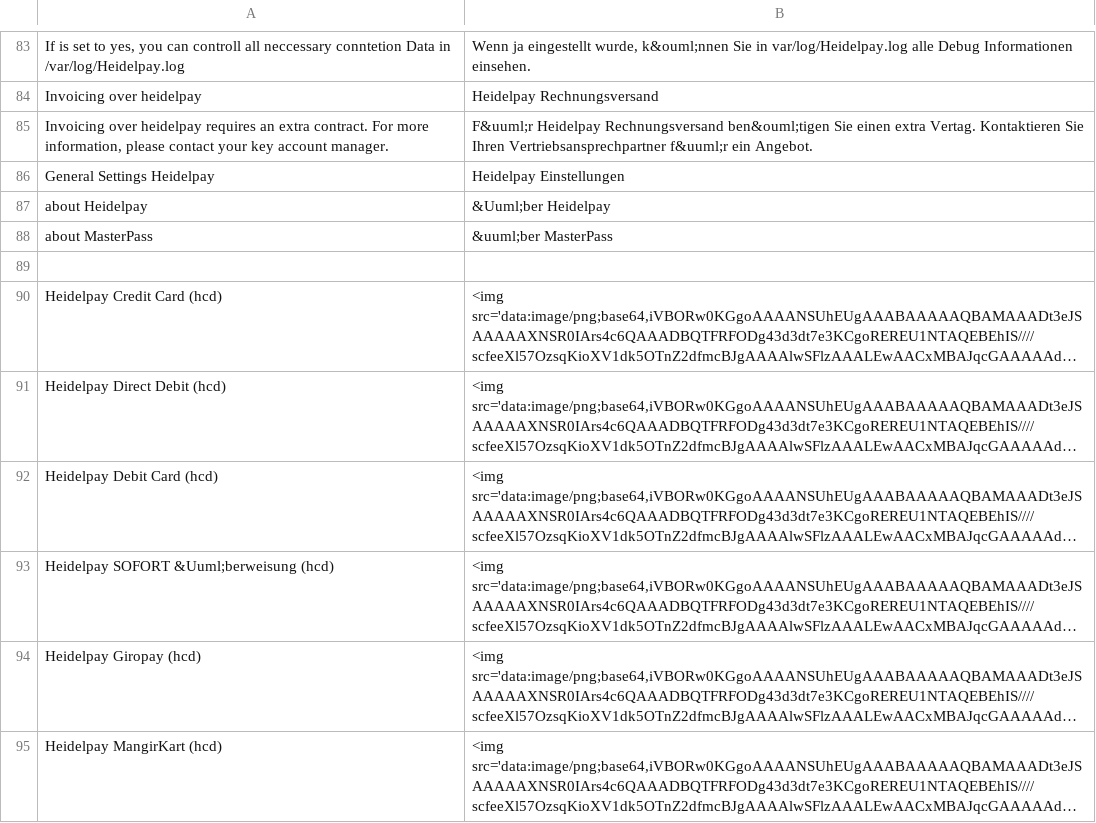
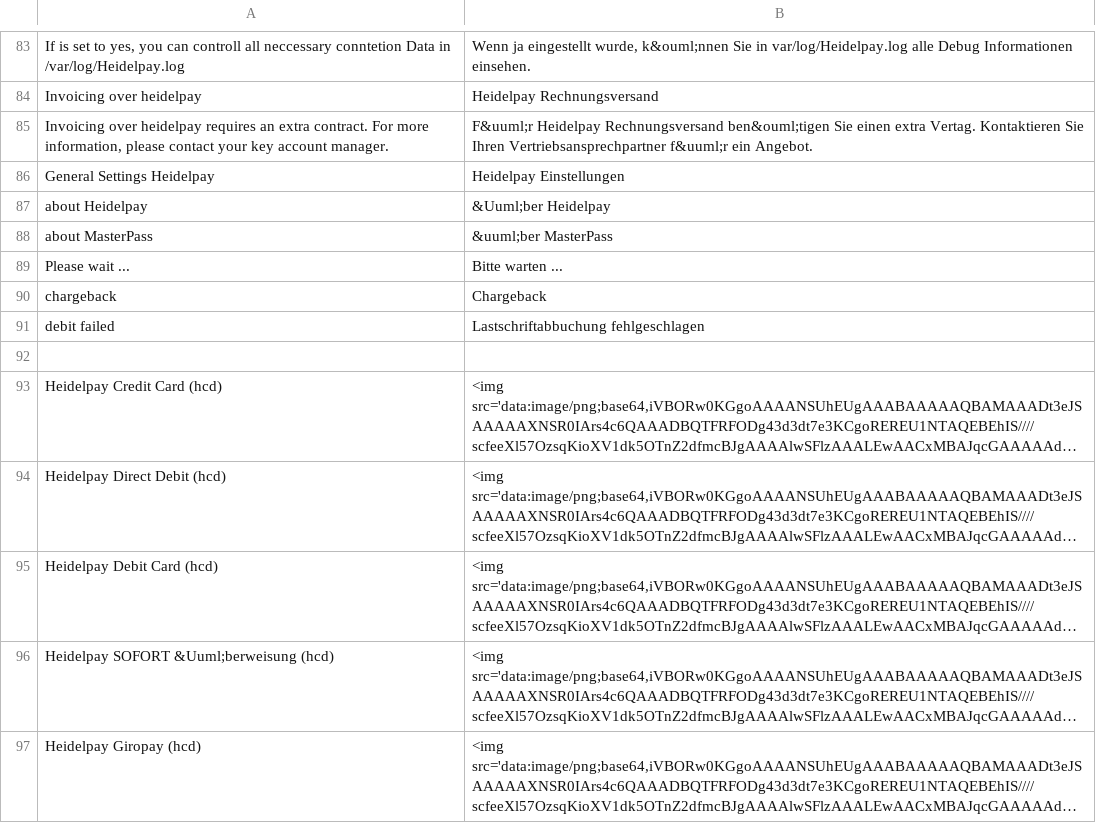
Before and after one commit to heidelpay/magento-cd-edition, a CSV file: app/locale/de_DE/HeidelpayCD_Edition.csv, drawn as a sheet; only a part is shown, gaps mark what is left out; the shorter side is filled out with more unchanged rows; long unchanged cells end in ….

```diff
--- a/app/locale/de_DE/HeidelpayCD_Edition.csv
+++ b/app/locale/de_DE/HeidelpayCD_Edition.csv
@@ -104,2 +104,5 @@
 "about MasterPass","&uuml;ber MasterPass"
+"Please wait ...","Bitte warten ..."
+"chargeback","Chargeback"
+"debit failed","Lastschriftabbuchung fehlgeschlagen"
 
```
Also changed, not shown: app/locale/en_US/HeidelpayCD_Edition.csv, 12 other files.
